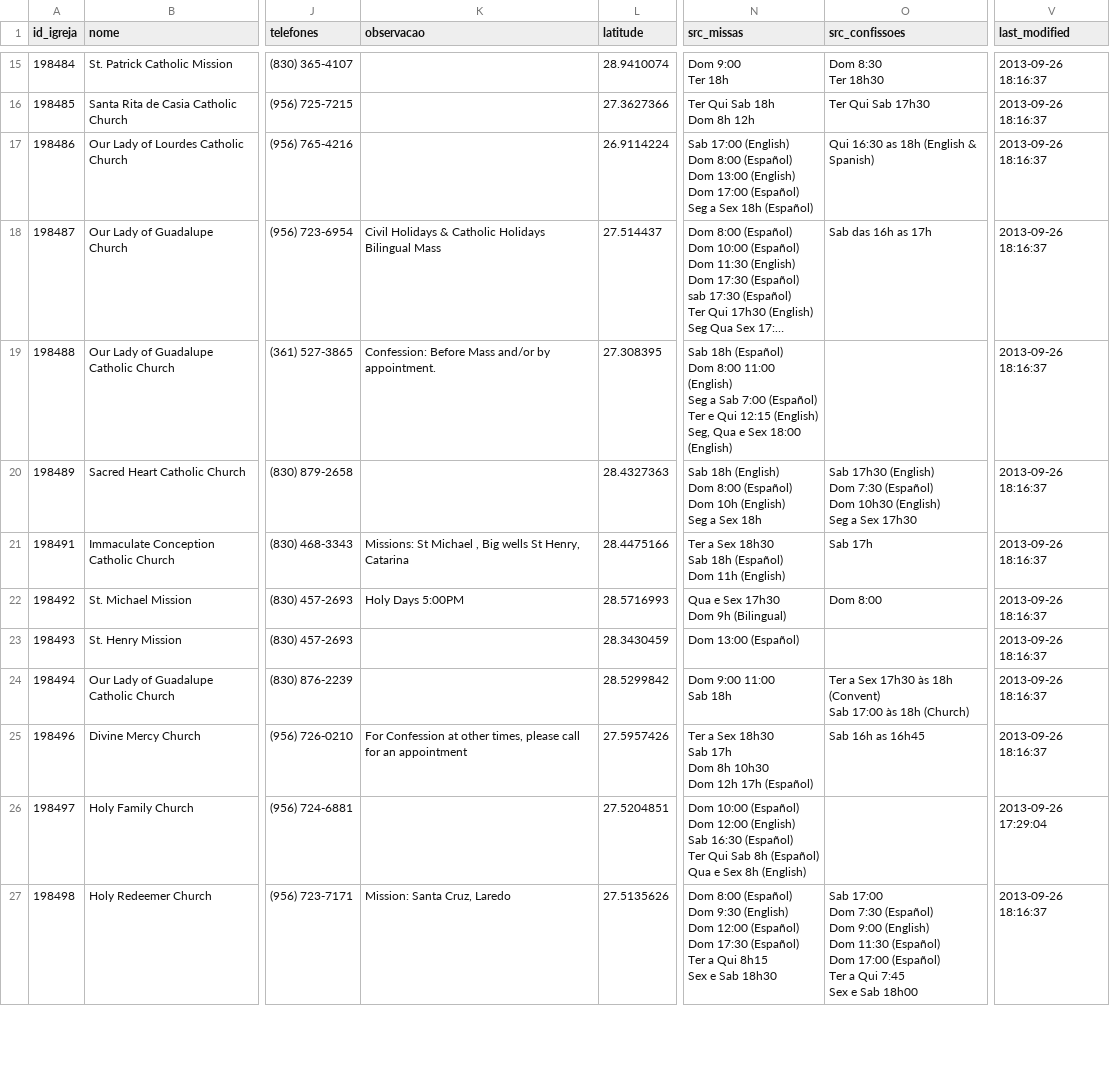
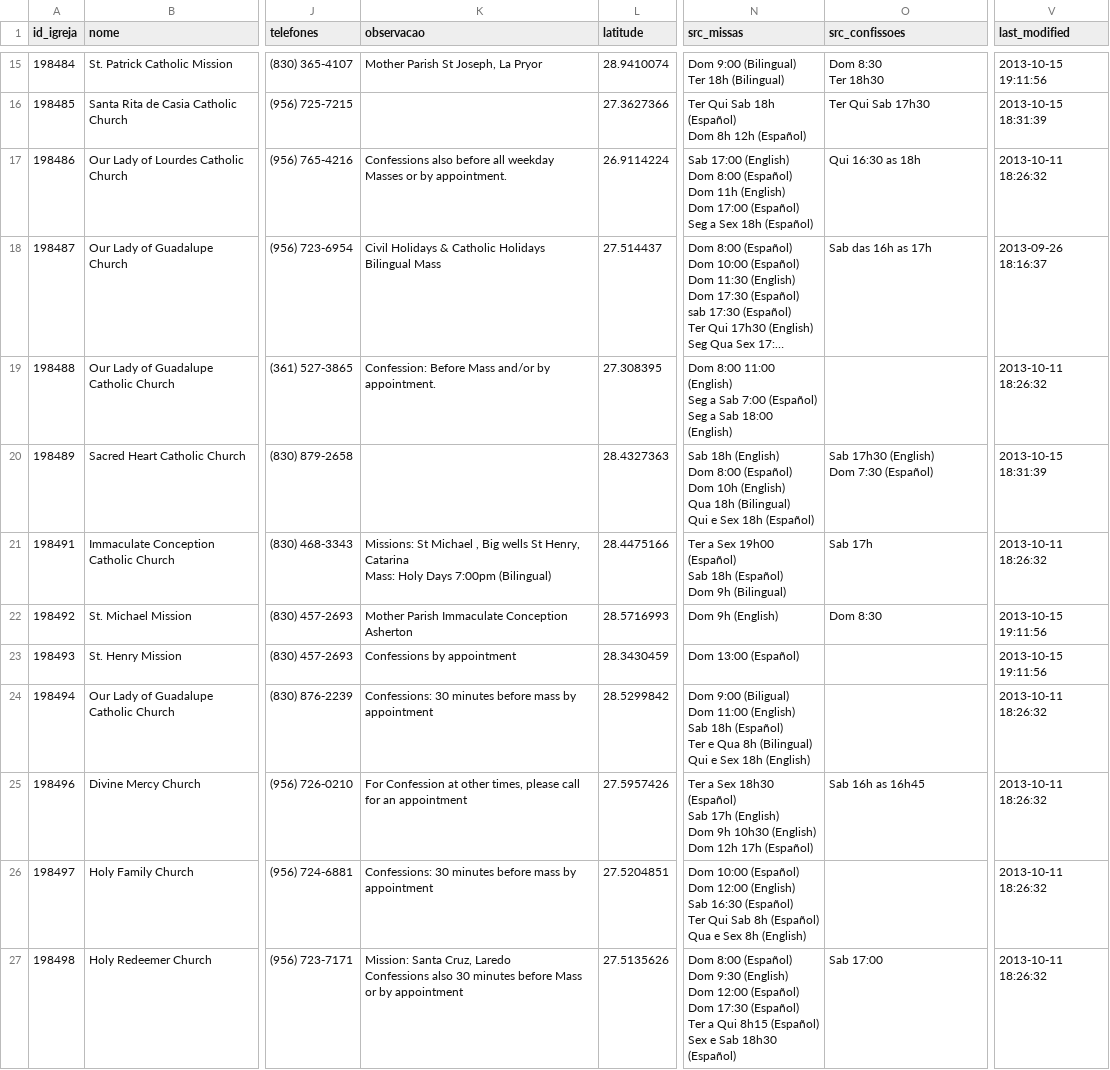
Before and after one commit to ppaulojr/CatholicChurchFinder, a CSV file: CSVImporter/CSV/igrejas.csv, drawn as a sheet; only a part is shown, gaps mark what is left out; long unchanged cells end in …; ↵ is a line break in a cell; the diff covers the shown part only; the diff names each change by its address in the sheet, - before the commit and + after, or states it on an @@ line.

```diff
--- a/CSVImporter/CSV/igrejas.csv
+++ b/CSVImporter/CSV/igrejas.csv
-K15 (observacao): (empty)
+K15 (observacao): Mother Parish St Joseph, La Pryor
-N15 (src_missas): Dom 9:00 ↵ Ter 18h
+N15 (src_missas): Dom 9:00 (Bilingual) ↵ Ter 18h (Bilingual)
-V15 (last_modified): 2013-09-26 18:16:37
+V15 (last_modified): 2013-10-15 19:11:56
-N16 (src_missas): Ter Qui Sab 18h ↵ Dom 8h 12h
+N16 (src_missas): Ter Qui Sab 18h (Español) ↵ Dom 8h 12h (Español)
-V16 (last_modified): 2013-09-26 18:16:37
+V16 (last_modified): 2013-10-15 18:31:39
-K17 (observacao): (empty)
+K17 (observacao): Confessions also before all weekday Masses or by appointment.
-N17 (src_missas): …(Español) ↵ Dom 13:00 (English) ↵ Dom…
+N17 (src_missas): …(Español) ↵ Dom 11h (English) ↵ Dom…
-O17 (src_confissoes): Qui 16:30 as 18h (English & Spanish)
+O17 (src_confissoes): Qui 16:30 as 18h
-V17 (last_modified): 2013-09-26 18:16:37
+V17 (last_modified): 2013-10-11 18:26:32
-N19 (src_missas): Sab 18h (Español) ↵ Dom 8:00 11:00 (English) ↵ Seg a Sab 7:00 (Español) ↵ Ter e Qui 12:15 (English) ↵ Seg, Qua e Sex 18:00 (English)
+N19 (src_missas): Dom 8:00 11:00 (English) ↵ Seg a Sab 7:00 (Español) ↵ Seg a Sab 18:00 (English)
-V19 (last_modified): 2013-09-26 18:16:37
+V19 (last_modified): 2013-10-11 18:26:32
-N20 (src_missas): …10h (English) ↵ Seg a Sex 18h
+N20 (src_missas): …10h (English) ↵ Qua 18h (Bilingual) ↵ Qui e Sex 18h (Español)
-O20 (src_confissoes): …7:30 (Español) ↵ Dom 10h30 (English) ↵ Seg a Sex 17h30
+O20 (src_confissoes): …7:30 (Español)
-V20 (last_modified): 2013-09-26 18:16:37
+V20 (last_modified): 2013-10-15 18:31:39
-K21 (observacao): …Henry, Catarina
+K21 (observacao): …Henry, Catarina ↵ Mass: Holy Days 7:00pm (Bilingual)
-N21 (src_missas): …a Sex 18h30 ↵ Sab 18h (Español) ↵ Dom 11h (English)
+N21 (src_missas): …a Sex 19h00 (Español) ↵ Sab 18h (Español) ↵ Dom 9h (Bilingual)
-V21 (last_modified): 2013-09-26 18:16:37
+V21 (last_modified): 2013-10-11 18:26:32
-K22 (observacao): Holy Days 5:00PM
+K22 (observacao): Mother Parish Immaculate Conception Asherton
-N22 (src_missas): Qua e Sex 17h30 ↵ Dom 9h (Bilingual)
+N22 (src_missas): Dom 9h (English)
-O22 (src_confissoes): Dom 8:00
+O22 (src_confissoes): Dom 8:30
-V22:V23 (last_modified): 2013-09-26 18:16:37
+V22:V23 (last_modified): 2013-10-15 19:11:56
-K23 (observacao): (empty)
+K23 (observacao): Confessions by appointment
-K24 (observacao): (empty)
+K24 (observacao): Confessions: 30 minutes before mass by appointment
-N24 (src_missas): Dom 9:00 11:00 ↵ Sab 18h
+N24 (src_missas): Dom 9:00 (Biligual) ↵ Dom 11:00 (English) ↵ Sab 18h (Español) ↵ Ter e Qua 8h (Bilingual) ↵ Qui e Sex 18h (English)
-O24 (src_confissoes): Ter a Sex 17h30 às 18h (Convent) ↵ Sab 17:00 às 18h (Church)
+O24 (src_confissoes): (empty)
-V24:V25 (last_modified): 2013-09-26 18:16:37
+V24:V25 (last_modified): 2013-10-11 18:26:32
-N25 (src_missas): …Sex 18h30 ↵ Sab 17h ↵ Dom 8h 10h30 ↵ Dom 12h…
+N25 (src_missas): …Sex 18h30 (Español) ↵ Sab 17h (English) ↵ Dom 9h 10h30 (English) ↵ Dom 12h…
-K26 (observacao): (empty)
+K26 (observacao): Confessions: 30 minutes before mass by appointment
-V26 (last_modified): 2013-09-26 17:29:04
+V26 (last_modified): 2013-10-11 18:26:32
-K27 (observacao): …Cruz, Laredo
+K27 (observacao): …Cruz, Laredo ↵ Confessions also 30 minutes before Mass or by appointment
-N27 (src_missas): …Qui 8h15 ↵ Sex e Sab 18h30
+N27 (src_missas): …Qui 8h15 (Español) ↵ Sex e Sab 18h30 (Español)
-O27 (src_confissoes): Sab 17:00 ↵ Dom 7:30 (Español) ↵ Dom 9:00 (English) ↵ Dom 11:30 (Español) ↵ Dom 17:00 (Español) ↵ Ter a Qui 7:45 ↵ Sex e Sab 18h00
+O27 (src_confissoes): Sab 17:00
-V27 (last_modified): 2013-09-26 18:16:37
+V27 (last_modified): 2013-10-11 18:26:32
```
Also changed, not shown: 84 edited cells elsewhere in this file, CSVImporter/CSV/events.csv, 6 other files.
